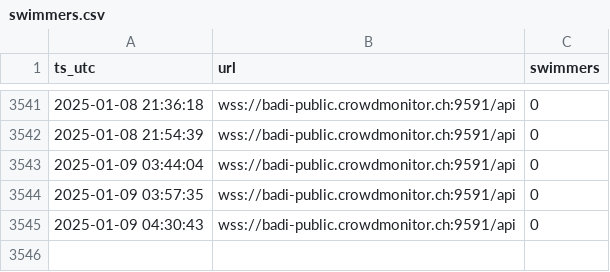
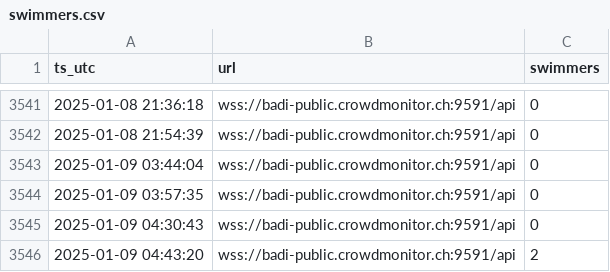
Before and after one commit to philshem/badi-scrape, a CSV file: data/swimmers.csv, drawn as a sheet; only a part is shown, gaps mark what is left out.

```diff
--- a/data/swimmers.csv
+++ b/data/swimmers.csv
@@ -3545 +3545,2 @@ ts_utc,url,swimmers
 2025-01-09 04:30:43,wss://badi-public.crowdmonitor.ch:9591/api,0
+2025-01-09 04:43:20,wss://badi-public.crowdmonitor.ch:9591/api,2
```
